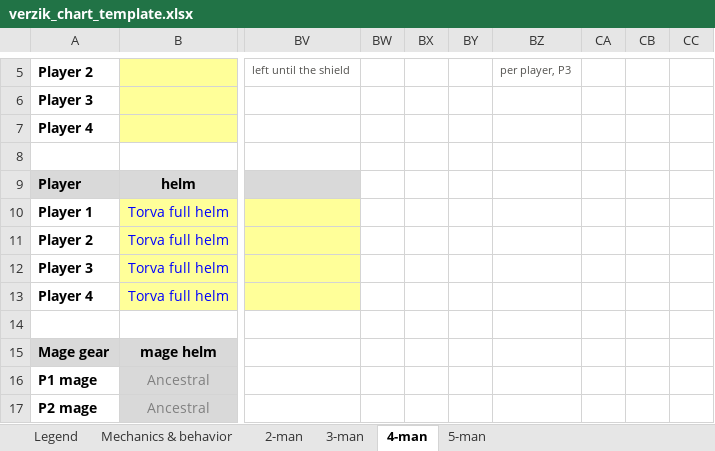
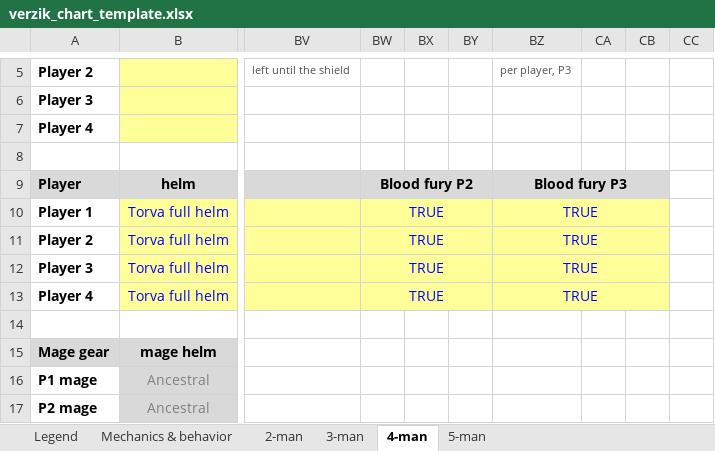
Before and after one commit to degen19/verzikSim.JS, an Excel workbook: verzik_chart_template.xlsx, sheet 4-man, drawn as a sheet; only a part is shown, gaps mark what is left out; values as stored, in another font and other column widths than the file's, no borders; conditional formats not drawn; the diff covers the shown part only; the diff names each change by its address in the sheet, - before the commit and + after, or states it on an @@ line.

```diff
--- a/verzik_chart_template.xlsx (sheet 4-man)
+++ b/verzik_chart_template.xlsx (sheet 4-man)
-BW9: (empty)
+BW9: Blood fury P2
-BW9 fill: none
+BW9 fill: #D9D9D9
+BW9:BY9 merged
-BZ9: (empty)
+BZ9: Blood fury P3
-BZ9 fill: none
+BZ9 fill: #D9D9D9
+BZ9:CB9 merged
-BW10:BW13: (empty)
+BW10:BW13: TRUE
-BW10:BW13 fill: none
+BW10:BW13 fill: #FFFF99
+BW10:BY10 merged
-BZ10:BZ13: (empty)
+BZ10:BZ13: TRUE
-BZ10:BZ13 fill: none
+BZ10:BZ13 fill: #FFFF99
+BZ10:CB10 merged
+BW11:BY11 merged
+BZ11:CB11 merged
+BW12:BY12 merged
+BZ12:CB12 merged
+BW13:BY13 merged
+BZ13:CB13 merged
```
Also changed, not shown: 10 edited cells, cell formats and merged cells elsewhere in this sheet, sheet 5-man, sheet 3-man, sheet 2-man, 10 other files.
